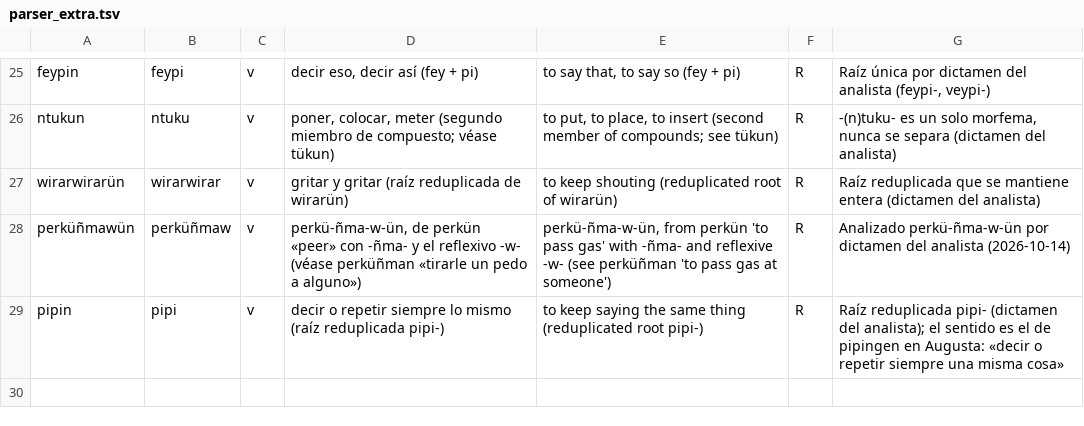
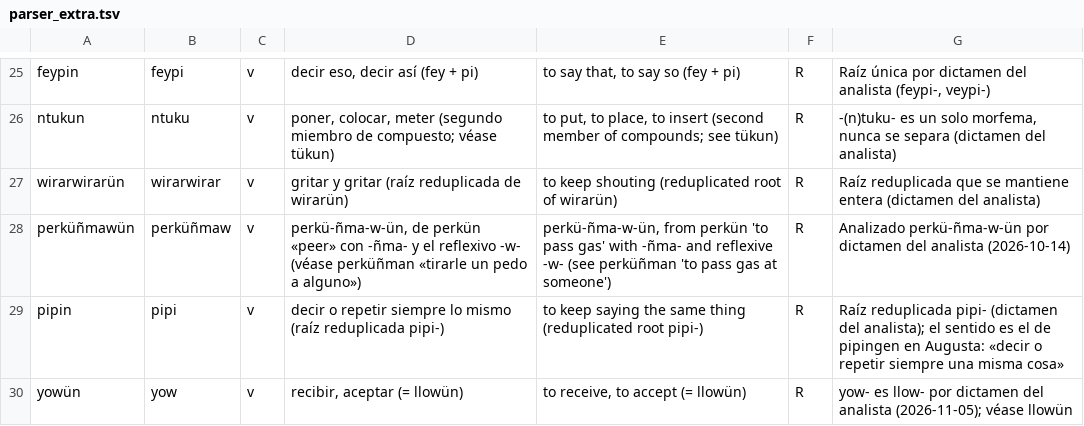
Before and after one commit to brogers36/Mapudungukeain, a TSV file: tools/dicc/parser_extra.tsv, drawn as a sheet; only a part is shown, gaps mark what is left out; the diff names each change by its address in the sheet, - before the commit and + after, or states it on an @@ line.

```diff
--- a/tools/dicc/parser_extra.tsv
+++ b/tools/dicc/parser_extra.tsv
+row 30: yowün | yow | v | recibir, aceptar (= llowün) | to receive, to accept (= llowün) | R | yow- es llow- por dictamen del analista (2026-11-05); véase llowün
```
Also changed, not shown: 4 other files.
